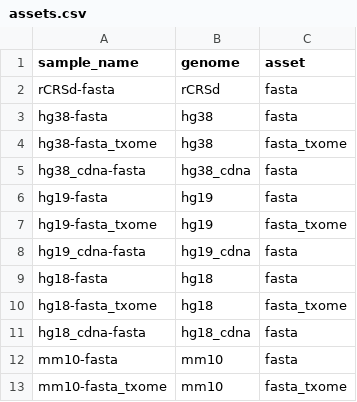
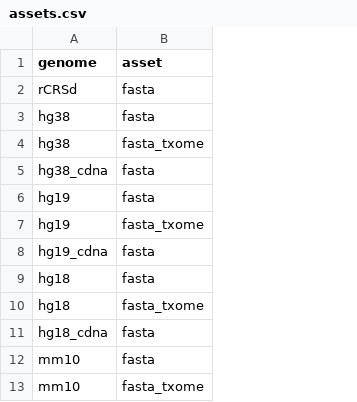
Before and after one commit to databio/databio_genomes, a CSV file: asset_pep/assets.csv, drawn as a sheet; only a part is shown; the diff names each change by its address in the sheet, - before the commit and + after, or states it on an @@ line.

Commit message:
remove sample_name column, add template to cfg; closes #1

```diff
--- a/asset_pep/assets.csv
+++ b/asset_pep/assets.csv
-column A (sample_name), rows 2-13: rCRSd-fasta | hg38-fasta | hg38-fasta_txome | hg38_cdna-fasta | hg19-fasta | hg19-fasta_txome | hg19_cdna-fasta | hg18-fasta | hg18-fasta_txome | hg18_cdna-fasta | mm10-fasta | mm10-fasta_txome
```
Also changed, not shown: 1 other file.
